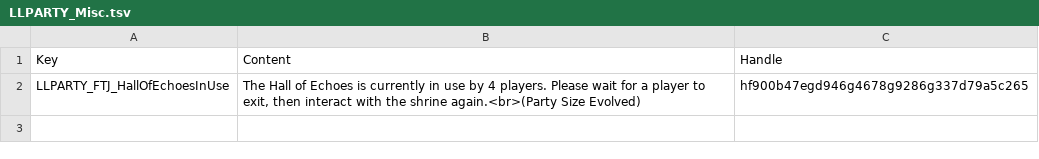
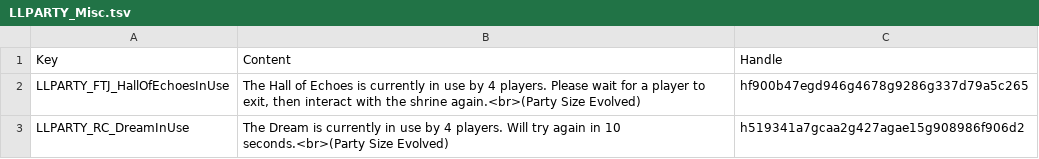
Before and after one commit to LaughingLeader-DOS2-Mods/PartySizeEvolved, a TSV file: LocalKeys/LLPARTY_Misc.tsv, drawn as a sheet; the diff names each change by its address in the sheet, - before the commit and + after, or states it on an @@ line.

Commit message:
Set up an initial workaround for Act 2's God sequence
This seems to be limited to 4 players as well (1 per trigger)

```diff
--- a/LocalKeys/LLPARTY_Misc.tsv
+++ b/LocalKeys/LLPARTY_Misc.tsv
+row 3: LLPARTY_RC_DreamInUse | The Dream is currently in use by 4 players. Will try again in 10 seconds.<br>(Party Size Evolved) | h519341a7gcaa2g427agae15g908986f906d2
```
Also changed, not shown: 2 other files.
